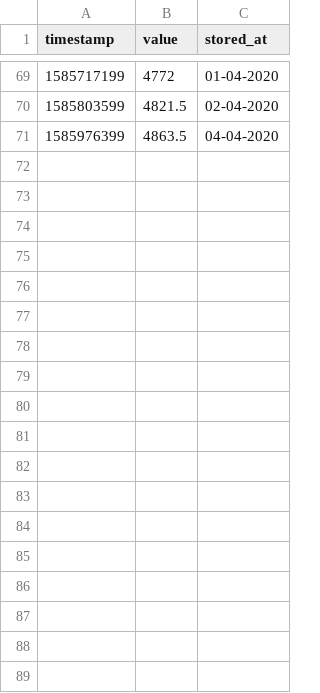
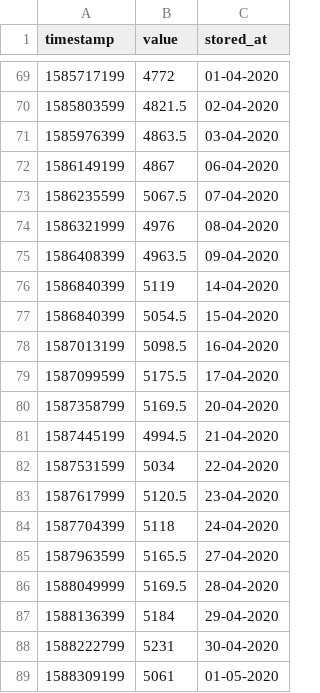
Before and after one commit to davidzyuz/katanka-calculator, a CSV file: api/src/store/lme.csv, drawn as a sheet; only a part is shown, gaps mark what is left out; the diff covers the shown part only.

```diff
--- a/api/src/store/lme.csv
+++ b/api/src/store/lme.csv
@@ -70,2 +70,20 @@ timestamp,value,stored_at
 1585803599,4821.5,02-04-2020
-1585976399,4863.5,04-04-2020
+1585976399,4863.5,03-04-2020
+1586149199,4867,06-04-2020
+1586235599,5067.5,07-04-2020
+1586321999,4976,08-04-2020
+1586408399,4963.5,09-04-2020
+1586840399,5119,14-04-2020
+1586840399,5054.5,15-04-2020
+1587013199,5098.5,16-04-2020
+1587099599,5175.5,17-04-2020
+1587358799,5169.5,20-04-2020
+1587445199,4994.5,21-04-2020
+1587531599,5034,22-04-2020
+1587617999,5120.5,23-04-2020
+1587704399,5118,24-04-2020
+1587963599,5165.5,27-04-2020
+1588049999,5169.5,28-04-2020
+1588136399,5184,29-04-2020
+1588222799,5231,30-04-2020
+1588309199,5061,01-05-2020
```
Also changed, not shown: 9 added rows elsewhere in this file, api/src/store/lme_average.csv, api/src/store/lme_temp.csv, 32 other files.
